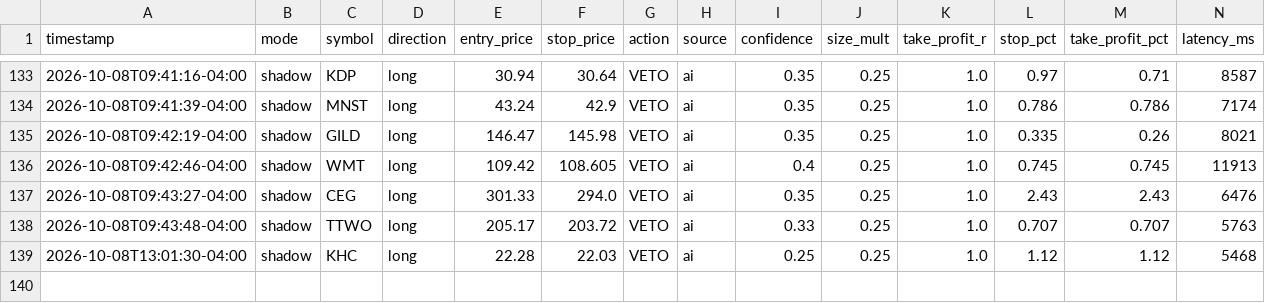
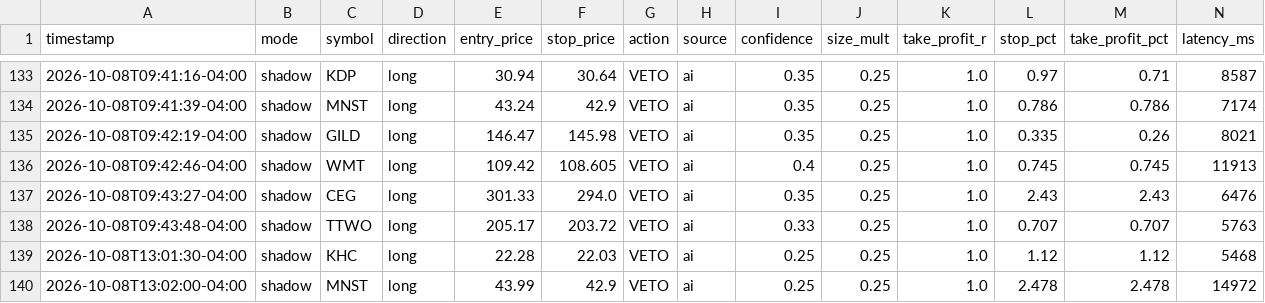
Before and after one commit to patrickobirmingham-eng/POB-CL-DT, a CSV file: ai_decisions.csv, drawn as a sheet; only a part is shown, gaps mark what is left out; rows hold the shown columns only; the diff names each change by its address in the sheet, - before the commit and + after, or states it on an @@ line.

```diff
--- a/ai_decisions.csv
+++ b/ai_decisions.csv
+row 140: 2026-10-08T13:02:00-04:00 | shadow | MNST | long | 43.99 | 42.9 | VETO | ai | 0.25 | 0.25 | 1.0 | 2.478 | 2.478 | 14972
```
Also changed, not shown: 1 other file.
